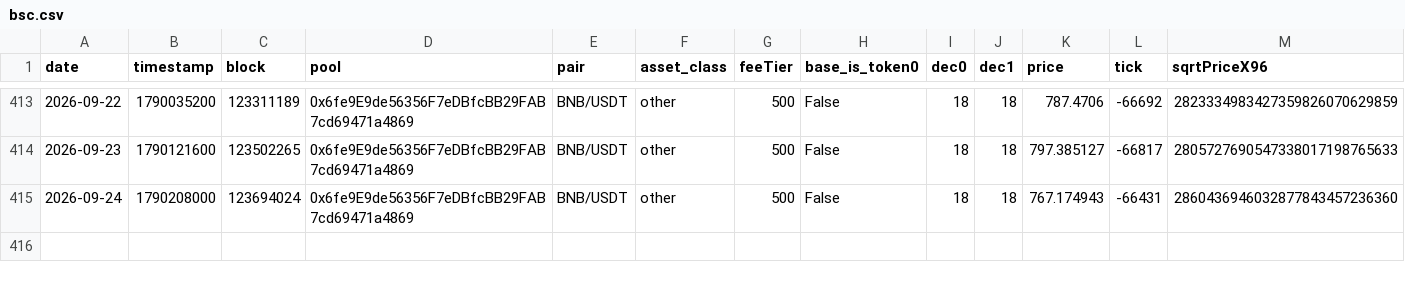
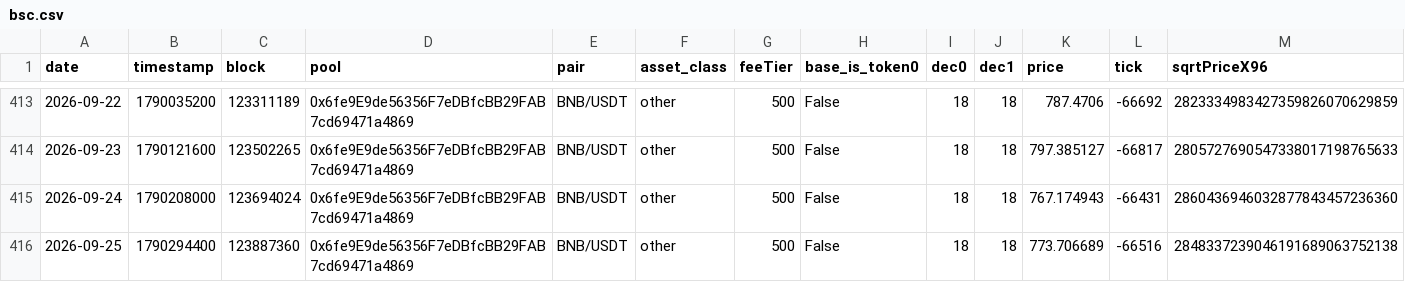
Before and after one commit to MFlab-inc/uniswap-v3-monitor, a CSV file: data/bsc.csv, drawn as a sheet; only a part is shown, gaps mark what is left out; rows hold the shown columns only; the diff names each change by its address in the sheet, - before the commit and + after, or states it on an @@ line.

Commit message:
data: 2026-09-25

```diff
--- a/data/bsc.csv
+++ b/data/bsc.csv
+row 416: 2026-09-25 | 1790294400 | 123887360 | 0x6fe9E9de56356F7eDBfcBB29FAB7cd69471a4869 | BNB/USDT | other | 500 | False | 18 | 18 | 773.706689 | -66516 | 2848337239046191689063752138
```
Also changed, not shown: data/arbitrum.csv, data/base.csv, 3 other files.
